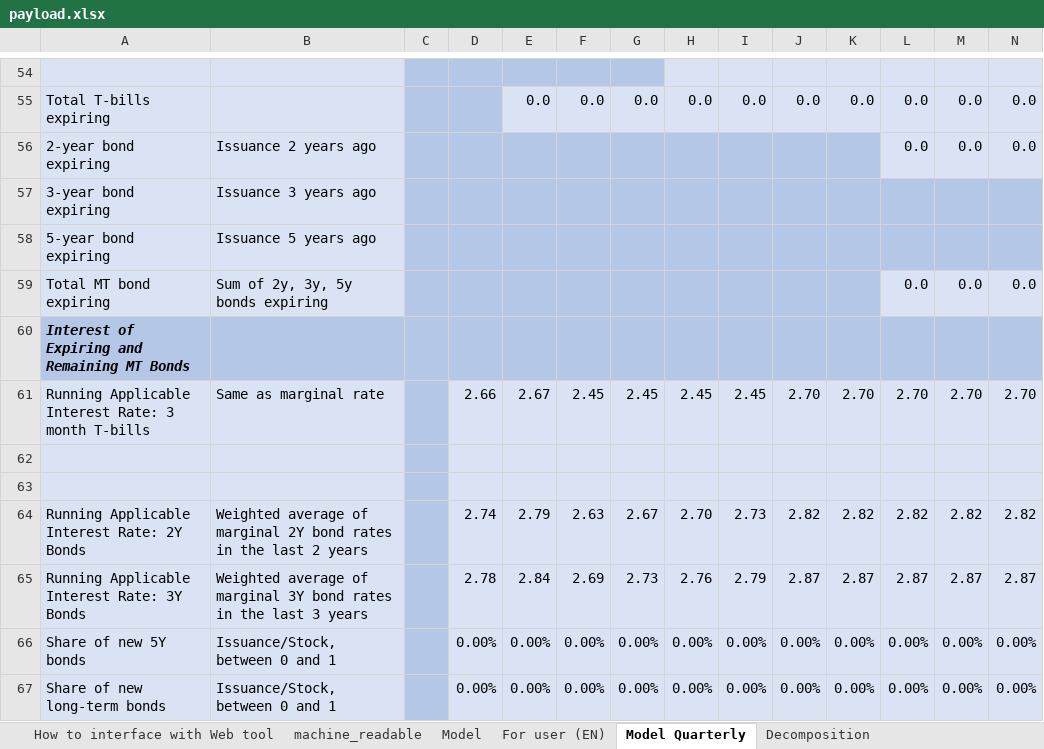
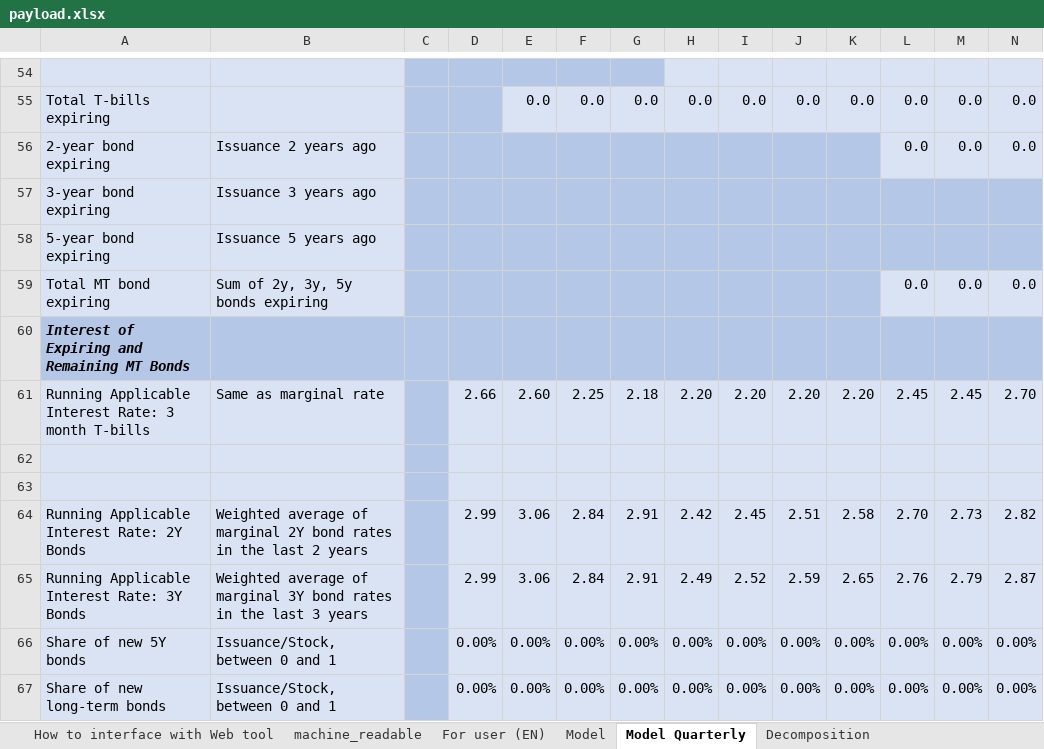
Before and after one commit to pbo-dpb/PDCC--CFDP, an Excel workbook: src/assets/payload.xlsx, sheet Model Quarterly, drawn as a sheet; only a part is shown, gaps mark what is left out; values as stored, in another font and other column widths than the file's, no borders; the diff covers the shown part only; the diff names each change by its address in the sheet, - before the commit and + after, or states it on an @@ line.

```diff
--- a/src/assets/payload.xlsx (sheet Model Quarterly)
+++ b/src/assets/payload.xlsx (sheet Model Quarterly)
@@ sheet tab order changed: How to interface with Web tool | machine_readable | For user (EN) | Model | Model Quarterly | Decomposition @@
-E61: 2.67
+E61: 2.60
-F61: 2.45
+F61: 2.25
-G61: 2.45
+G61: 2.18
-H61: 2.45
+H61: 2.20
-I61: 2.45
+I61: 2.20
-J61: 2.70
+J61: 2.20
-K61: 2.70
+K61: 2.20
-L61: 2.70
+L61: 2.45
-M61: 2.70
+M61: 2.45
-D64: 2.74
+D64: 2.99
-E64: 2.79
+E64: 3.06
-F64: 2.63
+F64: 2.84
-G64: 2.67
+G64: 2.91
-H64: 2.70
+H64: 2.42
-I64: 2.73
+I64: 2.45
-J64: 2.82
+J64: 2.51
-K64: 2.82
+K64: 2.58
-L64: 2.82
+L64: 2.70
-M64: 2.82
+M64: 2.73
-D65: 2.78
+D65: 2.99
-E65: 2.84
+E65: 3.06
-F65: 2.69
+F65: 2.84
-G65: 2.73
+G65: 2.91
-H65: 2.76
+H65: 2.49
-I65: 2.79
+I65: 2.52
-J65: 2.87
+J65: 2.59
-K65: 2.87
+K65: 2.65
-L65: 2.87
+L65: 2.76
-M65: 2.87
+M65: 2.79
```
Also changed, not shown: 7 removed rows and 167 edited cells elsewhere in this sheet, sheet Fiscal Model Import, sheet Decomposition, sheet Model, sheet machine_readable, sheet For user (EN), formulas that keep their value, 2 other files.
